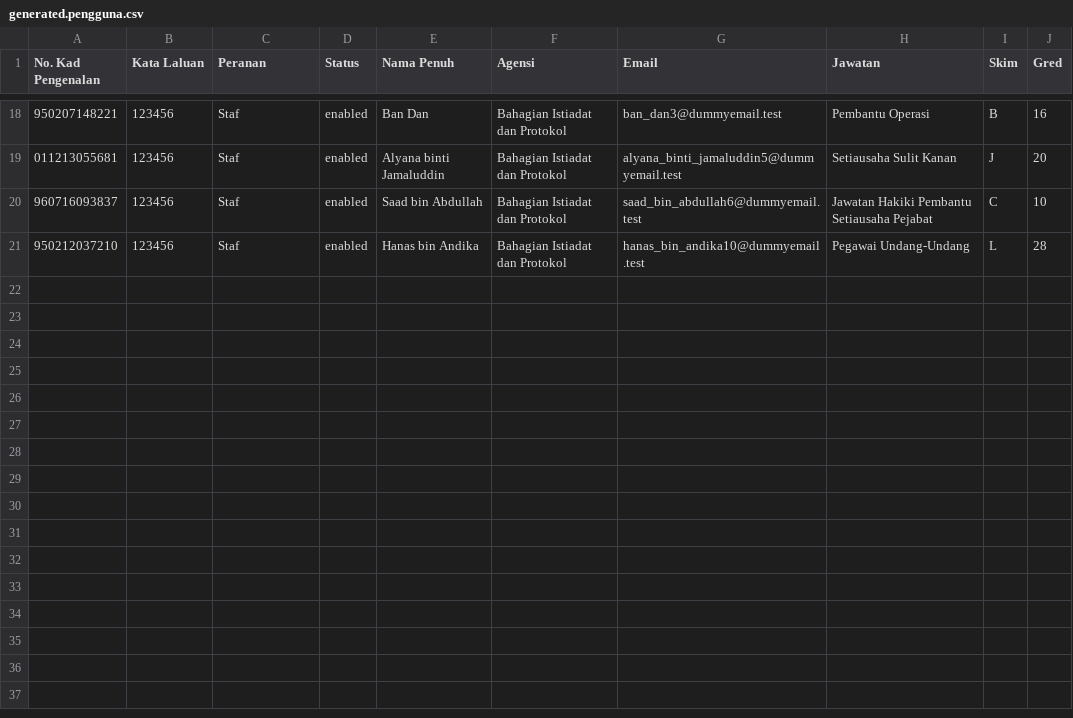
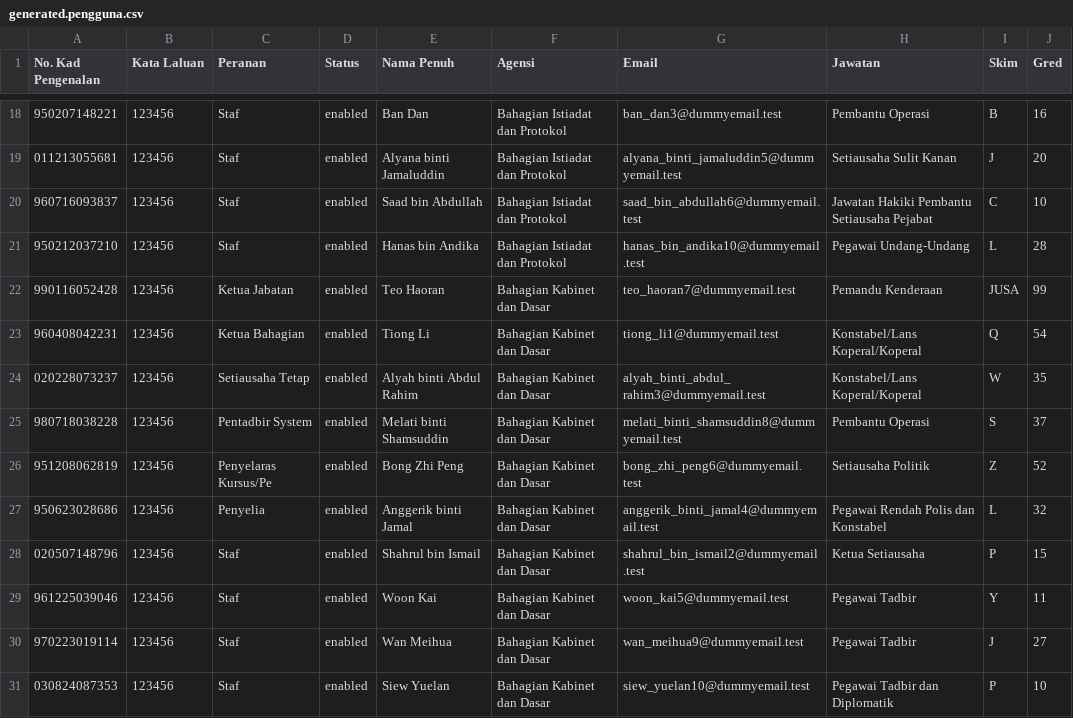
Before and after one commit to syanidzar/selenium_project, a CSV file: files/generated.pengguna.csv, drawn as a sheet; only a part is shown, gaps mark what is left out; the diff names each change by its address in the sheet, - before the commit and + after, or states it on an @@ line.

Commit message:
Add new user roles and update CSV generation in generate_daftar_pengguna.py

```diff
--- a/files/generated.pengguna.csv
+++ b/files/generated.pengguna.csv
+row 22: 990116052428 | 123456 | Ketua Jabatan | enabled | Teo Haoran | Bahagian Kabinet dan Dasar | teo_haoran7@dummyemail.test | Pemandu Kenderaan | JUSA | 99
+row 23: 960408042231 | 123456 | Ketua Bahagian | enabled | Tiong Li | Bahagian Kabinet dan Dasar | tiong_li1@dummyemail.test | Konstabel/Lans Koperal/Koperal | Q | 54
+row 24: 020228073237 | 123456 | Setiausaha Tetap | enabled | Alyah binti Abdul Rahim | Bahagian Kabinet dan Dasar | alyah_binti_abdul_rahim3@dummyemail.test | Konstabel/Lans Koperal/Koperal | W | 35
+row 25: 980718038228 | 123456 | Pentadbir System | enabled | Melati binti Shamsuddin | Bahagian Kabinet dan Dasar | melati_binti_shamsuddin8@dummyemail.test | Pembantu Operasi | S | 37
+row 26: 951208062819 | 123456 | Penyelaras Kursus/Pe | enabled | Bong Zhi Peng | Bahagian Kabinet dan Dasar | bong_zhi_peng6@dummyemail.test | Setiausaha Politik | Z | 52
+row 27: 950623028686 | 123456 | Penyelia | enabled | Anggerik binti Jamal | Bahagian Kabinet dan Dasar | anggerik_binti_jamal4@dummyemail.test | Pegawai Rendah Polis dan Konstabel | L | 32
+row 28: 020507148796 | 123456 | Staf | enabled | Shahrul bin Ismail | Bahagian Kabinet dan Dasar | shahrul_bin_ismail2@dummyemail.test | Ketua Setiausaha | P | 15
+row 29: 961225039046 | 123456 | Staf | enabled | Woon Kai | Bahagian Kabinet dan Dasar | woon_kai5@dummyemail.test | Pegawai Tadbir | Y | 11
+row 30: 970223019114 | 123456 | Staf | enabled | Wan Meihua | Bahagian Kabinet dan Dasar | wan_meihua9@dummyemail.test | Pegawai Tadbir | J | 27
+row 31: 030824087353 | 123456 | Staf | enabled | Siew Yuelan | Bahagian Kabinet dan Dasar | siew_yuelan10@dummyemail.test | Pegawai Tadbir dan Diplomatik | P | 10
```
Also changed, not shown: files/generated.pengguna.temp.csv, 1 other file.
